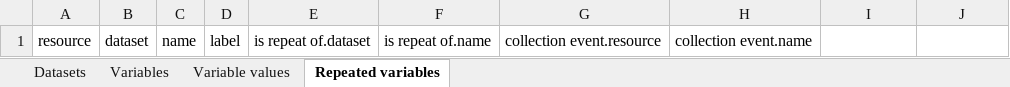
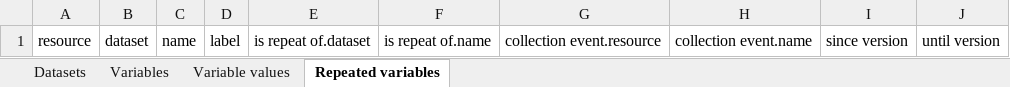
Before and after one commit to molgenis/molgenis-emx2, an Excel workbook: docs/resources/SourceDictionary.xlsx, sheet Repeated variables, drawn as a sheet; values as stored, in another font and other column widths than the file's, no borders; the diff names each change by its address in the sheet, - before the commit and + after, or states it on an @@ line.

```diff
--- a/docs/resources/SourceDictionary.xlsx (sheet Repeated variables)
+++ b/docs/resources/SourceDictionary.xlsx (sheet Repeated variables)
-I1: (empty)
+I1: since version
-J1: (empty)
+J1: until version
```
Also changed, not shown: 3 other files.
